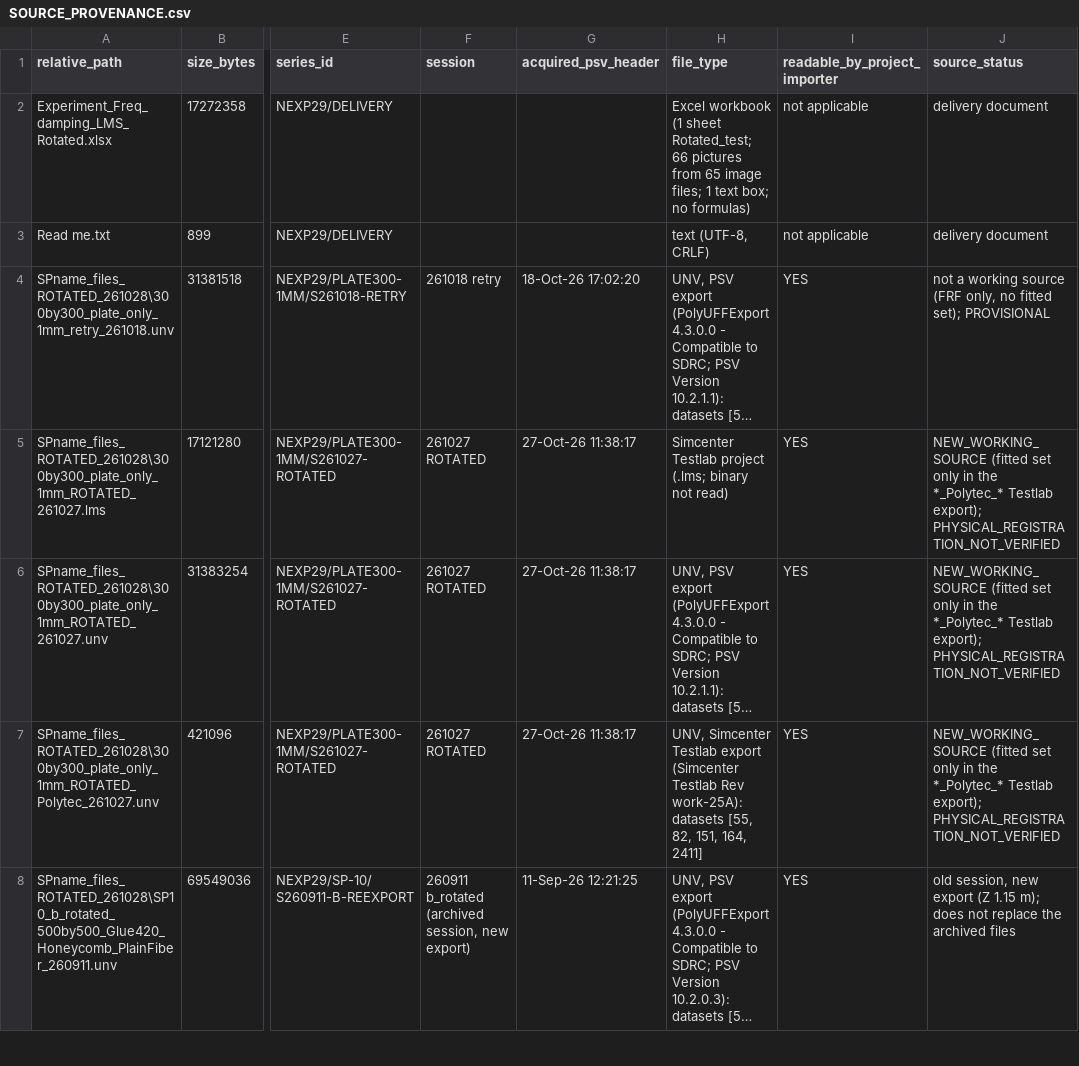
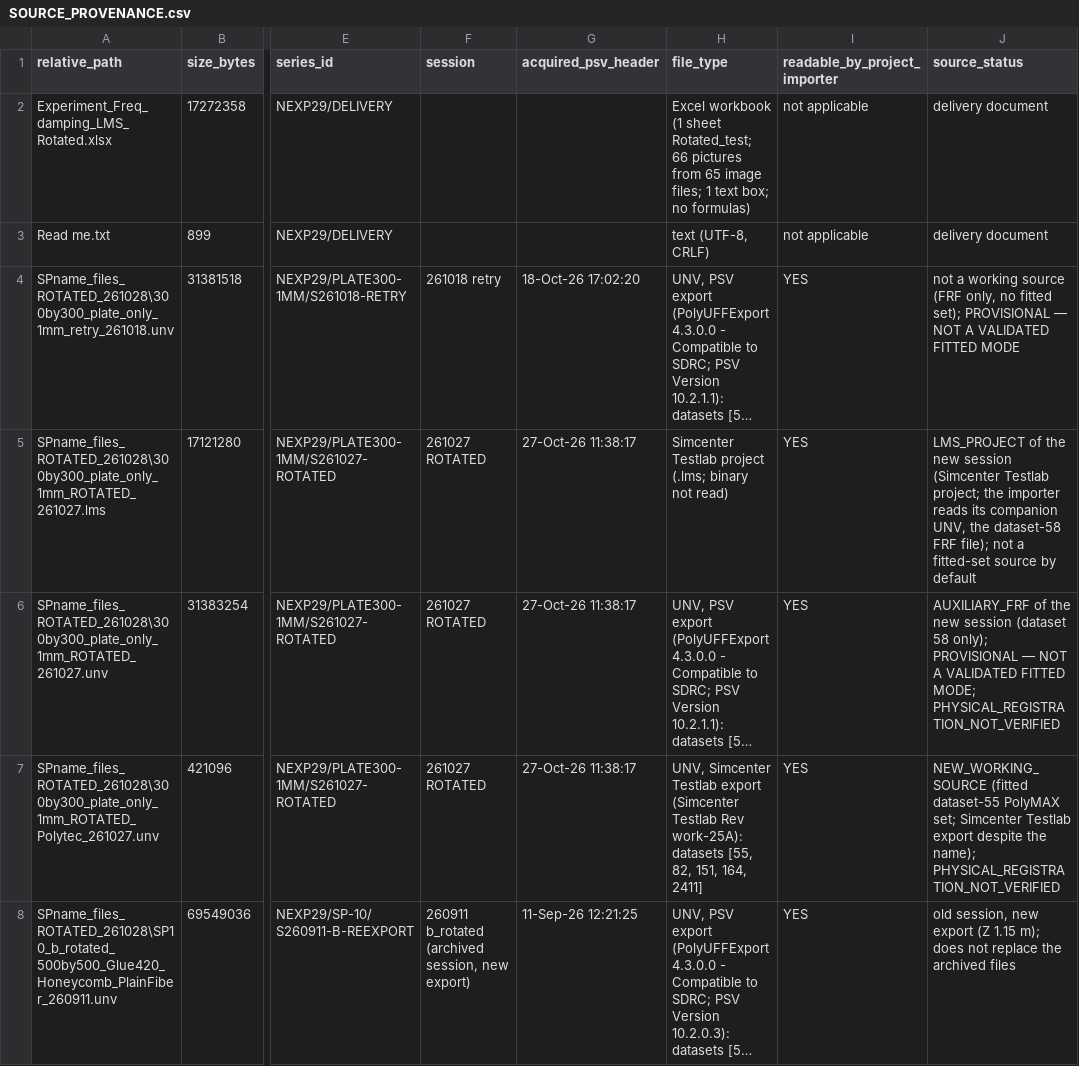
Before and after one commit to oblakaF/abaqus-modal-comparator, a CSV file: docs/experimental/new_exp_20261029/SOURCE_PROVENANCE.csv, drawn as a sheet; only a part is shown, gaps mark what is left out; long unchanged cells end in …; the diff covers the shown part only; the diff names each change by its address in the sheet, - before the commit and + after, or states it on an @@ line.

```diff
--- a/docs/experimental/new_exp_20261029/SOURCE_PROVENANCE.csv
+++ b/docs/experimental/new_exp_20261029/SOURCE_PROVENANCE.csv
-J4 (source_status): …set); PROVISIONAL
+J4 (source_status): …set); PROVISIONAL — NOT A VALIDATED FITTED MODE
-J5 (source_status): NEW_WORKING_SOURCE (fitted set only in the *_Polytec_* Testlab export); PHYSICAL_REGISTRATION_NOT_VERIFIED
+J5 (source_status): LMS_PROJECT of the new session (Simcenter Testlab project; the importer reads its companion UNV, the dataset-58 FRF file); not a fitted-set source by default
-J6 (source_status): NEW_WORKING_SOURCE (fitted set only in the *_Polytec_* Testlab export); PHYSICAL_REGISTRATION_NOT_VERIFIED
+J6 (source_status): AUXILIARY_FRF of the new session (dataset 58 only); PROVISIONAL — NOT A VALIDATED FITTED MODE; PHYSICAL_REGISTRATION_NOT_VERIFIED
-J7 (source_status): NEW_WORKING_SOURCE (fitted set only in the *_Polytec_* Testlab export); PHYSICAL_REGISTRATION_NOT_VERIFIED
+J7 (source_status): NEW_WORKING_SOURCE (fitted dataset-55 PolyMAX set; Simcenter Testlab export despite the name); PHYSICAL_REGISTRATION_NOT_VERIFIED
```
Also changed, not shown: 8 edited cells elsewhere in this file, 1 other file.
